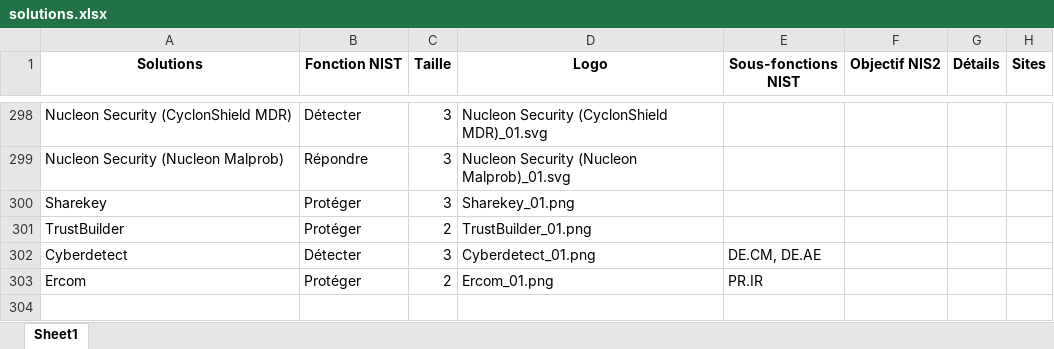
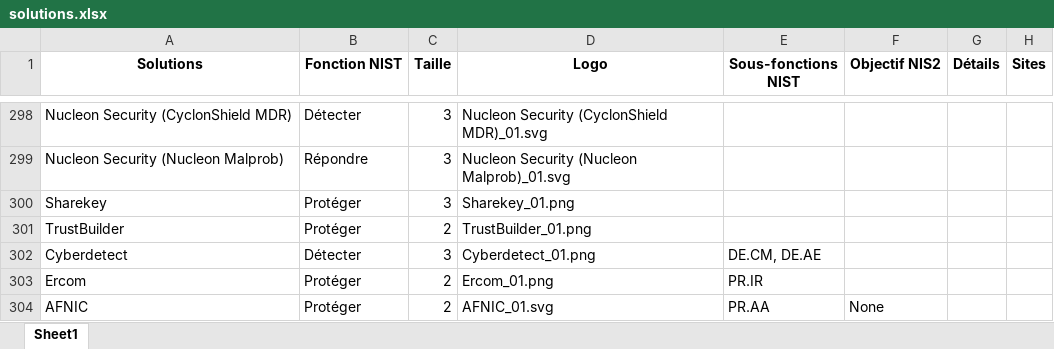
Before and after one commit to Hexatrust/cyberpanorama, an Excel workbook: assets/solutions.xlsx, sheet Sheet1, drawn as a sheet; only a part is shown, gaps mark what is left out; values as stored, in another font and other column widths than the file's, no borders; the diff names each change by its address in the sheet, - before the commit and + after, or states it on an @@ line.

```diff
--- a/assets/solutions.xlsx (sheet Sheet1)
+++ b/assets/solutions.xlsx (sheet Sheet1)
+row 304: AFNIC | Protéger | 2 | AFNIC_01.svg | PR.AA | None
```
Also changed, not shown: 2 other files.
